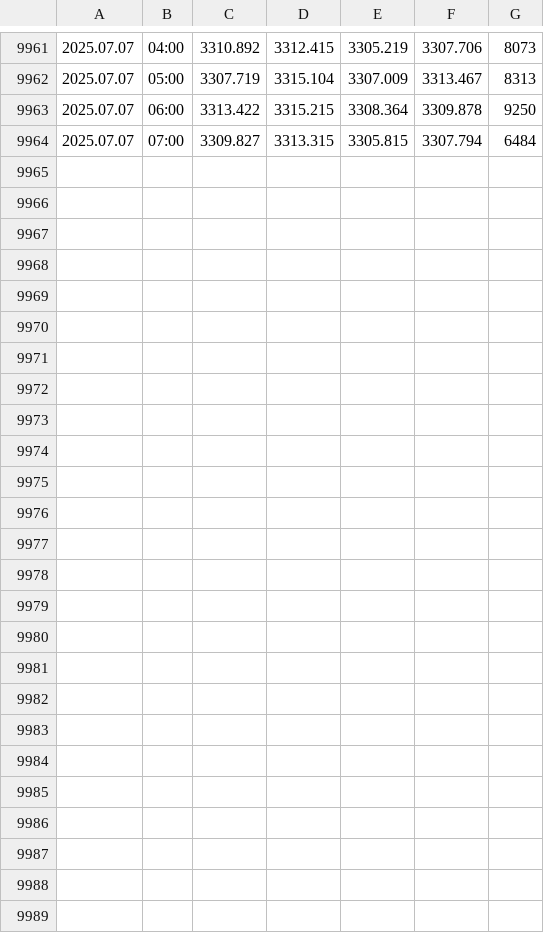
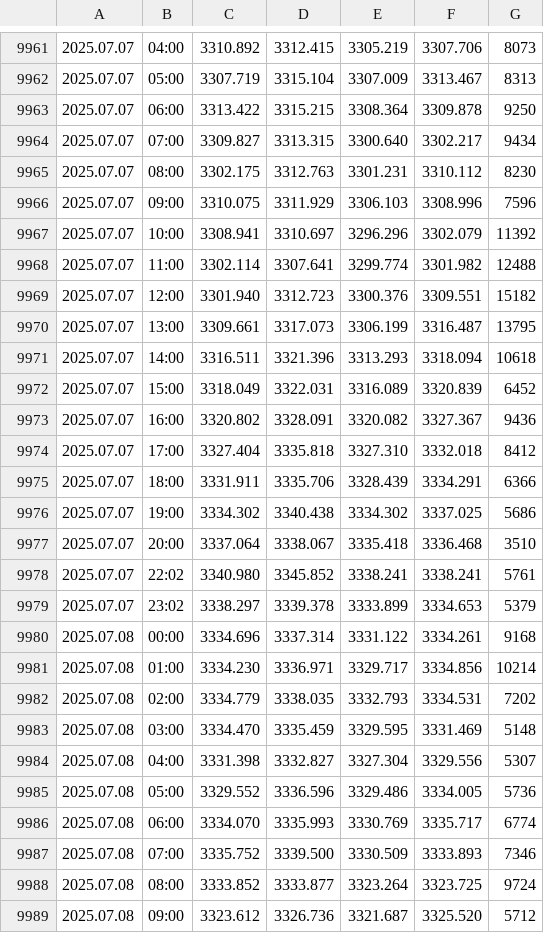
Before and after one commit to approveresearch/bet.github, a CSV file: XAUUSDc60.csv, drawn as a sheet; only a part is shown, gaps mark what is left out.

```diff
--- a/XAUUSDc60.csv
+++ b/XAUUSDc60.csv
@@ -9963,2 +9963,27 @@
 2025.07.07,06:00,3313.422,3315.215,3308.364,3309.878,9250
-2025.07.07,07:00,3309.827,3313.315,3305.815,3307.794,6484
+2025.07.07,07:00,3309.827,3313.315,3300.640,3302.217,9434
+2025.07.07,08:00,3302.175,3312.763,3301.231,3310.112,8230
+2025.07.07,09:00,3310.075,3311.929,3306.103,3308.996,7596
+2025.07.07,10:00,3308.941,3310.697,3296.296,3302.079,11392
+2025.07.07,11:00,3302.114,3307.641,3299.774,3301.982,12488
+2025.07.07,12:00,3301.940,3312.723,3300.376,3309.551,15182
+2025.07.07,13:00,3309.661,3317.073,3306.199,3316.487,13795
+2025.07.07,14:00,3316.511,3321.396,3313.293,3318.094,10618
+2025.07.07,15:00,3318.049,3322.031,3316.089,3320.839,6452
+2025.07.07,16:00,3320.802,3328.091,3320.082,3327.367,9436
+2025.07.07,17:00,3327.404,3335.818,3327.310,3332.018,8412
+2025.07.07,18:00,3331.911,3335.706,3328.439,3334.291,6366
+2025.07.07,19:00,3334.302,3340.438,3334.302,3337.025,5686
+2025.07.07,20:00,3337.064,3338.067,3335.418,3336.468,3510
+2025.07.07,22:02,3340.980,3345.852,3338.241,3338.241,5761
+2025.07.07,23:02,3338.297,3339.378,3333.899,3334.653,5379
+2025.07.08,00:00,3334.696,3337.314,3331.122,3334.261,9168
+2025.07.08,01:00,3334.230,3336.971,3329.717,3334.856,10214
+2025.07.08,02:00,3334.779,3338.035,3332.793,3334.531,7202
+2025.07.08,03:00,3334.470,3335.459,3329.595,3331.469,5148
+2025.07.08,04:00,3331.398,3332.827,3327.304,3329.556,5307
+2025.07.08,05:00,3329.552,3336.596,3329.486,3334.005,5736
+2025.07.08,06:00,3334.070,3335.993,3330.769,3335.717,6774
+2025.07.08,07:00,3335.752,3339.500,3330.509,3333.893,7346
+2025.07.08,08:00,3333.852,3333.877,3323.264,3323.725,9724
+2025.07.08,09:00,3323.612,3326.736,3321.687,3325.520,5712
```
Also changed, not shown: XAUUSDc240.csv.
